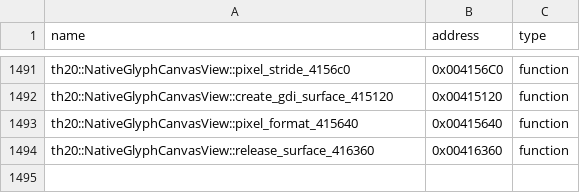
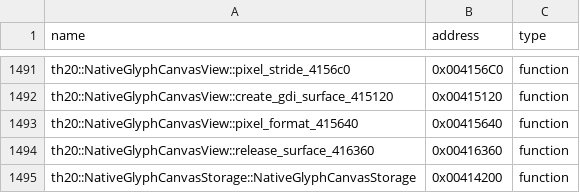
Before and after one commit to N0zoM1z0/th20, a CSV file: config/reccmp-functions.csv, drawn as a sheet; only a part is shown, gaps mark what is left out; the diff names each change by its address in the sheet, - before the commit and + after, or states it on an @@ line.

```diff
--- a/config/reccmp-functions.csv
+++ b/config/reccmp-functions.csv
+row 1495: th20::NativeGlyphCanvasStorage::NativeGlyphCanvasStorage | 0x00414200 | function
```
Also changed, not shown: config/implemented.csv, config/matches.csv, 11 other files.
